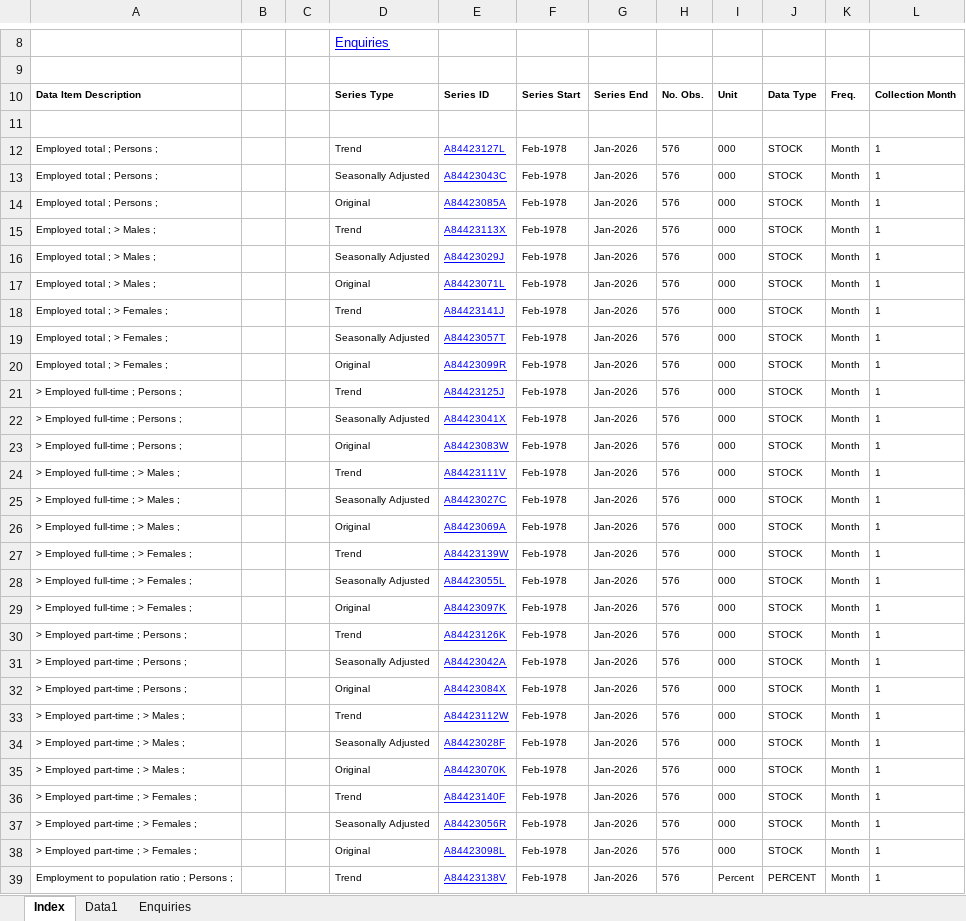
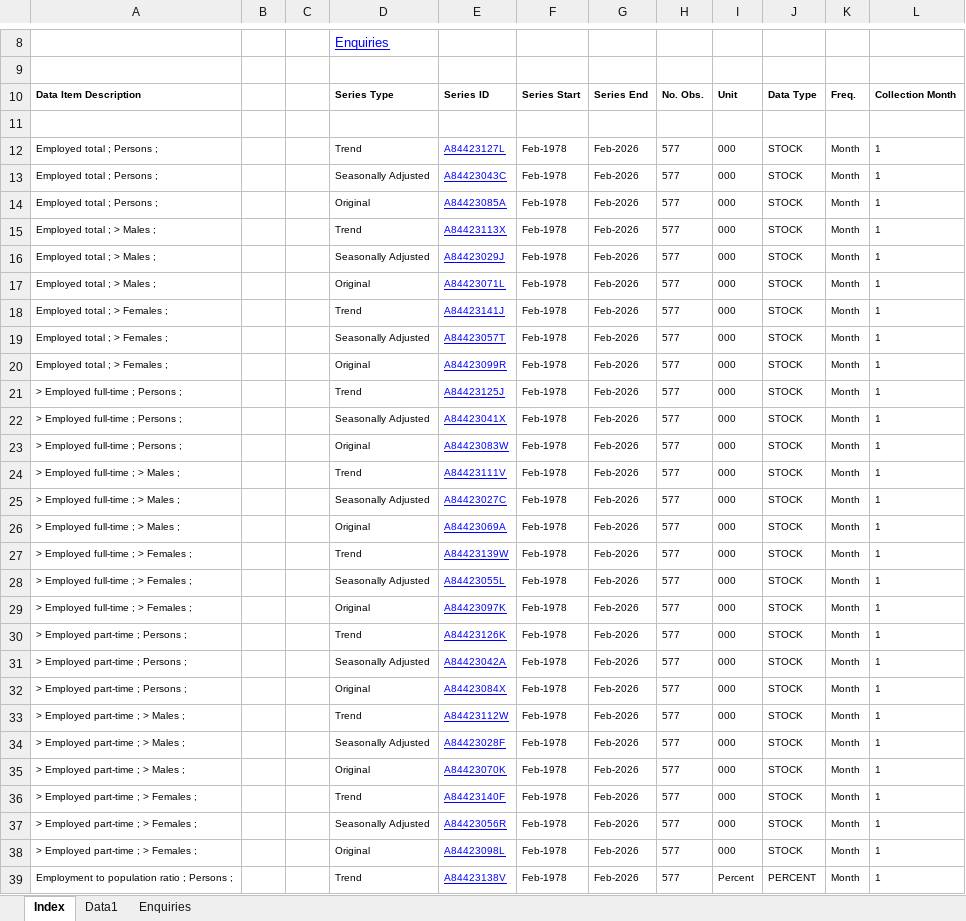
Before and after one commit to nashibrana25-code/aus-economic-pulse, an Excel workbook: data/raw/unemployment.xlsx, sheet Index, drawn as a sheet; only a part is shown, gaps mark what is left out; values as stored, in another font and other column widths than the file's, no borders; charts and pictures not drawn; the diff covers the shown part only; the diff names each change by its address in the sheet, - before the commit and + after, or states it on an @@ line.

```diff
--- a/data/raw/unemployment.xlsx (sheet Index)
+++ b/data/raw/unemployment.xlsx (sheet Index)
-G12:G39: Jan-2026
+G12:G39: Feb-2026
-H12:H39: 576
+H12:H39: 577
```
Also changed, not shown: 172 edited cells elsewhere in this sheet, sheet Data1, data/raw/rba_cash_rate.xlsx, 1 other file.
